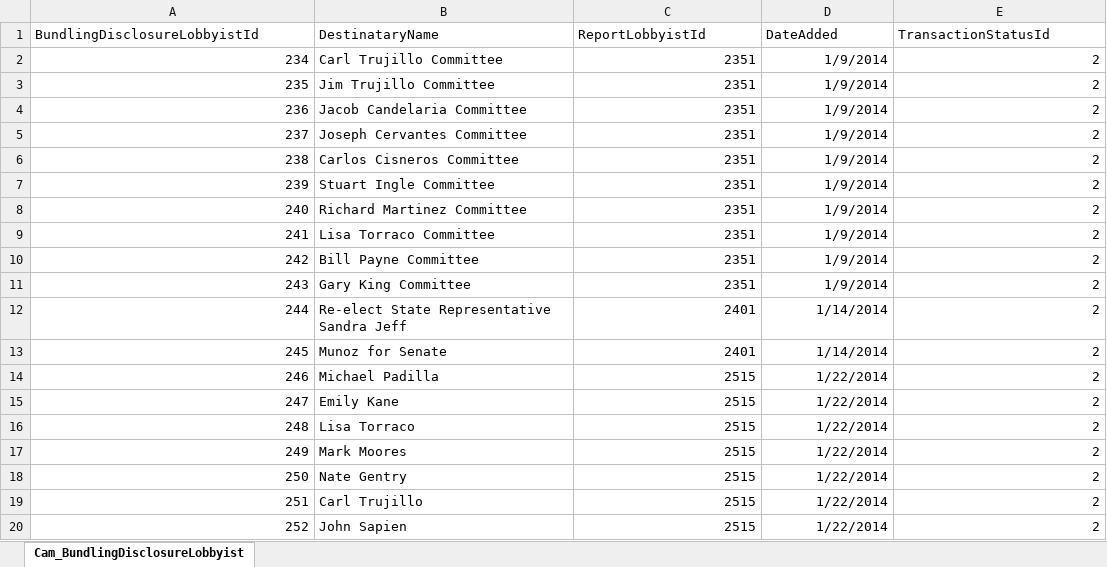
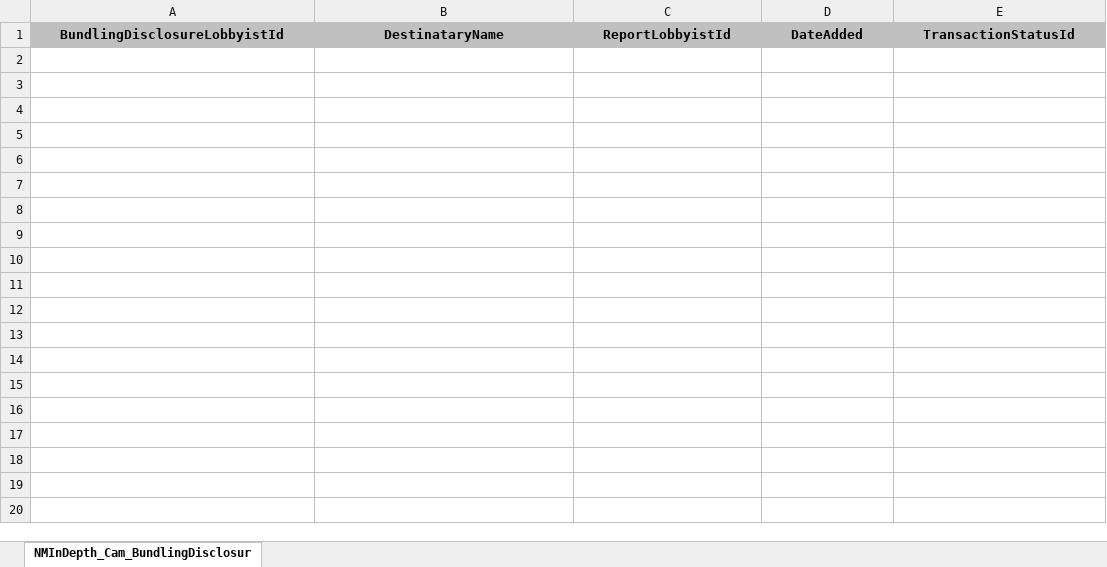
Before and after one commit to datamade/openness-project-nmid, an Excel workbook: data/Cam_BundlingDisclosureLobbyist.xlsx, sheet NMInDepth_Cam_BundlingDisclosur, drawn as a sheet; only a part is shown; values as stored, in another font and other column widths than the file's, no borders; the diff covers the shown part only; the diff names each change by its address in the sheet, - before the commit and + after, or states it on an @@ line.

```diff
--- a/data/Cam_BundlingDisclosureLobbyist.xlsx (sheet NMInDepth_Cam_BundlingDisclosur)
+++ b/data/Cam_BundlingDisclosureLobbyist.xlsx (sheet NMInDepth_Cam_BundlingDisclosur)
-sheet tab: Cam_BundlingDisclosureLobbyist
+sheet tab: NMInDepth_Cam_BundlingDisclosur
@@ A1:E1 fill: none → #C0C0C0, bold: off → on, alignment: left → center @@
-row 2: 234 | Carl Trujillo Committee | 2351 | 1/9/2014 | 2
-row 3: 235 | Jim Trujillo Committee | 2351 | 1/9/2014 | 2
-row 4: 236 | Jacob Candelaria Committee | 2351 | 1/9/2014 | 2
-row 5: 237 | Joseph Cervantes Committee | 2351 | 1/9/2014 | 2
-row 6: 238 | Carlos Cisneros Committee | 2351 | 1/9/2014 | 2
-row 7: 239 | Stuart Ingle Committee | 2351 | 1/9/2014 | 2
-row 8: 240 | Richard Martinez Committee | 2351 | 1/9/2014 | 2
-row 9: 241 | Lisa Torraco Committee | 2351 | 1/9/2014 | 2
-row 10: 242 | Bill Payne Committee | 2351 | 1/9/2014 | 2
-row 11: 243 | Gary King Committee | 2351 | 1/9/2014 | 2
-row 12: 244 | Re-elect State Representative Sandra Jeff | 2401 | 1/14/2014 | 2
-row 13: 245 | Munoz for Senate | 2401 | 1/14/2014 | 2
-row 14: 246 | Michael Padilla | 2515 | 1/22/2014 | 2
-row 15: 247 | Emily Kane | 2515 | 1/22/2014 | 2
-row 16: 248 | Lisa Torraco | 2515 | 1/22/2014 | 2
-row 17: 249 | Mark Moores | 2515 | 1/22/2014 | 2
-row 18: 250 | Nate Gentry | 2515 | 1/22/2014 | 2
-row 19: 251 | Carl Trujillo | 2515 | 1/22/2014 | 2
-row 20: 252 | John Sapien | 2515 | 1/22/2014 | 2
```
Also changed, not shown: 281 removed rows elsewhere in this sheet, data/Cam_BundlingDisclosureLobbyistContributor.xlsx, data/Cam_Lobbyist.xlsx, 18 other files.
